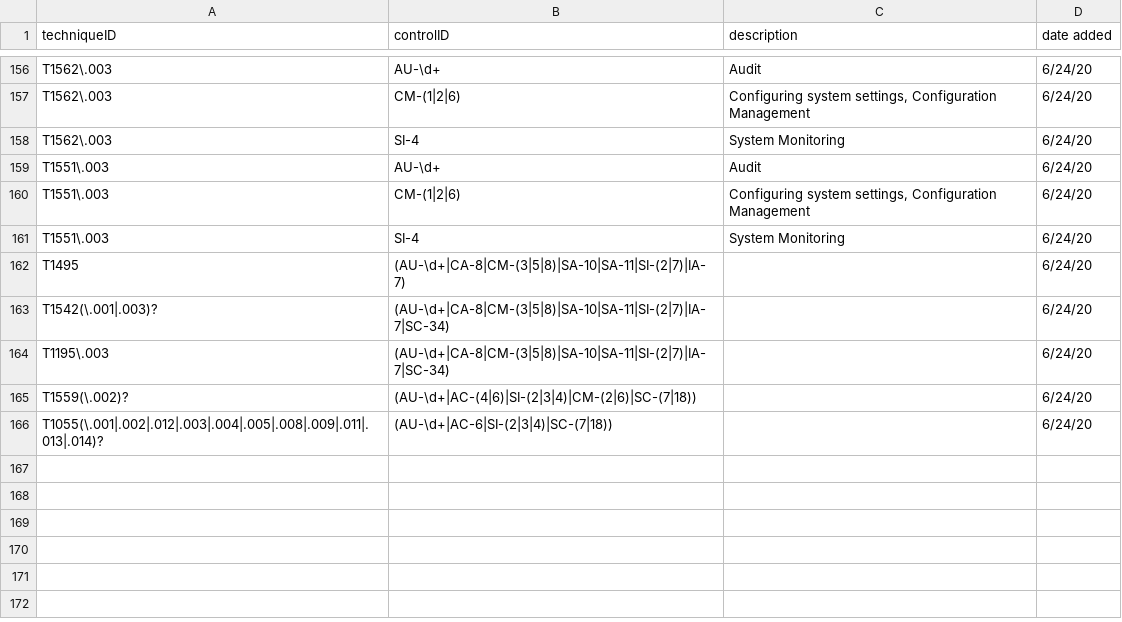
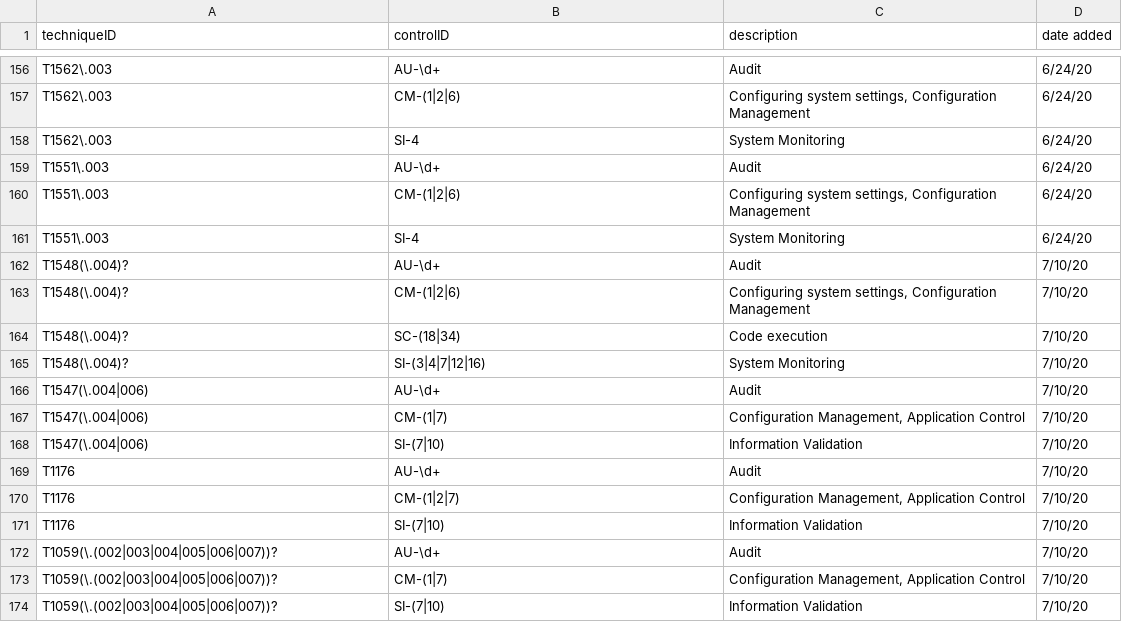
Before and after one commit to center-for-threat-informed-defense/attack-control-framework-mappings, a TSV file: frameworks/nist800-53-r4/data/nist800-53-r4-mappings.tsv, drawn as a sheet; only a part is shown, gaps mark what is left out.

Commit message:
Add additional mappings

```diff
--- a/frameworks/nist800-53-r4/data/nist800-53-r4-mappings.tsv
+++ b/frameworks/nist800-53-r4/data/nist800-53-r4-mappings.tsv
@@ -161,6 +161,14 @@ T1551\.003	CM-(1|2|6)	"Configuring system settings, Configuration Management"	6/
 T1551\.003	SI-4	System Monitoring	6/24/20
-T1495	(AU-\d+|CA-8|CM-(3|5|8)|SA-10|SA-11|SI-(2|7)|IA-7)		6/24/20
-T1542(\.001|.003)?	(AU-\d+|CA-8|CM-(3|5|8)|SA-10|SA-11|SI-(2|7)|IA-7|SC-34)		6/24/20
-T1195\.003	(AU-\d+|CA-8|CM-(3|5|8)|SA-10|SA-11|SI-(2|7)|IA-7|SC-34)		6/24/20
-T1559(\.002)?	(AU-\d+|AC-(4|6)|SI-(2|3|4)|CM-(2|6)|SC-(7|18))		6/24/20
-T1055(\.001|.002|.012|.003|.004|.005|.008|.009|.011|.013|.014)?	(AU-\d+|AC-6|SI-(2|3|4)|SC-(7|18))		6/24/20
+T1548(\.004)?	AU-\d+	Audit	7/10/20
+T1548(\.004)?	CM-(1|2|6)	"Configuring system settings, Configuration Management"	7/10/20
+T1548(\.004)?	SC-(18|34)	Code execution	7/10/20
+T1548(\.004)?	SI-(3|4|7|12|16)	System Monitoring	7/10/20
+T1547(\.004|006)	AU-\d+	Audit	7/10/20
+T1547(\.004|006)	CM-(1|7)	"Configuration Management, Application Control"	7/10/20
+T1547(\.004|006)	SI-(7|10)	Information Validation	7/10/20
+T1176	AU-\d+	Audit	7/10/20
+T1176	CM-(1|2|7)	"Configuration Management, Application Control"	7/10/20
+T1176	SI-(7|10)	Information Validation	7/10/20
+T1059(\.(002|003|004|005|006|007))?	AU-\d+	Audit	7/10/20
+T1059(\.(002|003|004|005|006|007))?	CM-(1|7)	"Configuration Management, Application Control"	7/10/20
+T1059(\.(002|003|004|005|006|007))?	SI-(7|10)	Information Validation	7/10/20
```
Also changed, not shown: 58 other files.
